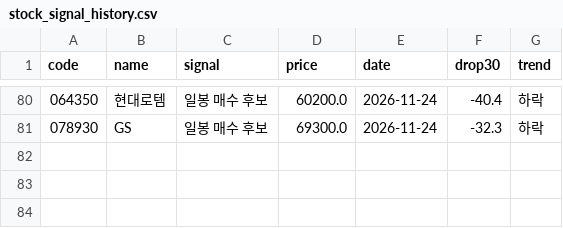
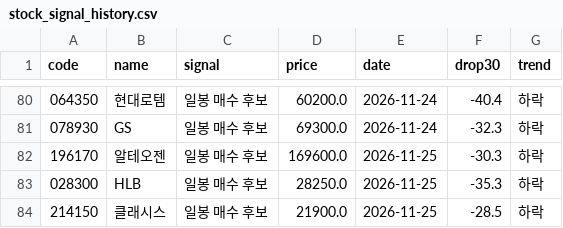
Before and after one commit to kimsj6514/fear-rsi-stock, a CSV file: stock_signal_history.csv, drawn as a sheet; only a part is shown, gaps mark what is left out.

```diff
--- a/stock_signal_history.csv
+++ b/stock_signal_history.csv
@@ -81 +81,4 @@
 078930,GS,일봉 매수 후보,69300.0,2026-11-24,-32.3,하락
+196170,알테오젠,일봉 매수 후보,169600.0,2026-11-25,-30.3,하락
+028300,HLB,일봉 매수 후보,28250.0,2026-11-25,-35.3,하락
+214150,클래시스,일봉 매수 후보,21900.0,2026-11-25,-28.5,하락
```
Also changed, not shown: 1 other file.
